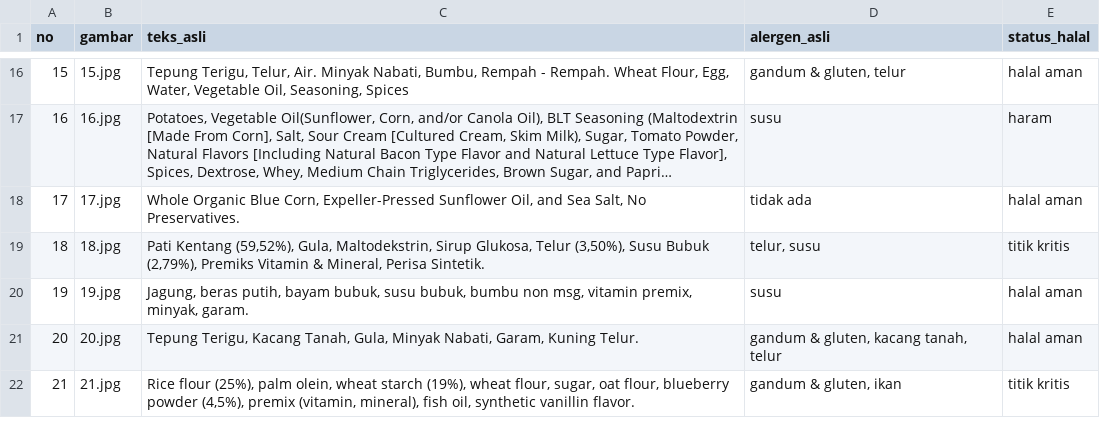
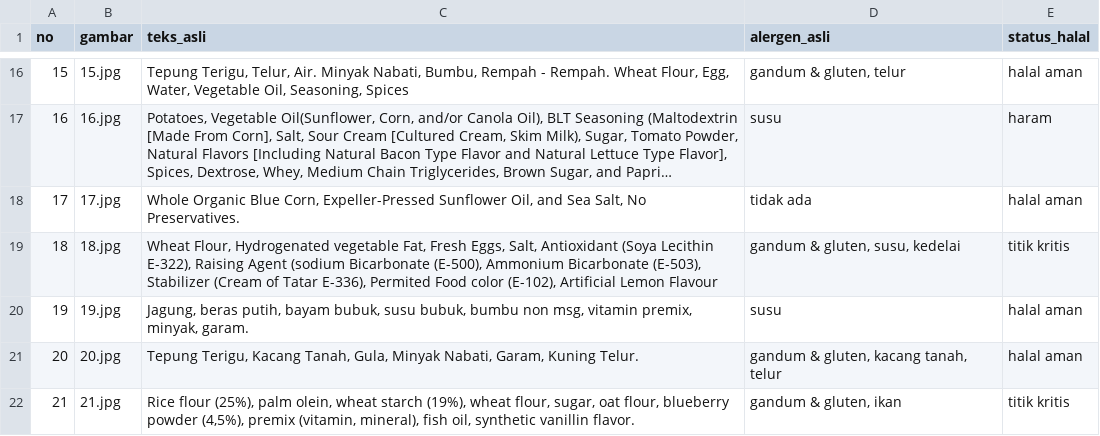
Before and after one commit to deayulianis/coba-skripsi, a CSV file: dataset/ground_truth.csv, drawn as a sheet; only a part is shown, gaps mark what is left out; long unchanged cells end in ….

Commit message:
Update ground_truth.csv

```diff
--- a/dataset/ground_truth.csv
+++ b/dataset/ground_truth.csv
@@ -18,3 +18,3 @@ no;gambar;teks_asli;alergen_asli;status_halal
 17;17.jpg;Whole Organic Blue Corn, Expeller-Pressed Sunflower Oil, and Sea Salt, No Preservatives.;tidak ada;halal aman
-18;18.jpg;Pati Kentang (59,52%), Gula, Maltodekstrin, Sirup Glukosa, Telur (3,50%), Susu Bubuk (2,79%), Premiks Vitamin & Mineral, Perisa Sintetik.;telur, susu;titik kritis
+18;18.jpg;Wheat Flour, Hydrogenated vegetable Fat, Fresh Eggs, Salt, Antioxidant (Soya Lecithin E-322), Raising Agent (sodium Bicarbonate (E-500), Ammonium Bicarbonate (E-503), Stabilizer (Cream of Tatar E-336), Permited Food color (E-102), Artificial Lemon Flavour;gandum & gluten, susu, kedelai;titik kritis
 19;19.jpg;Jagung, beras putih, bayam bubuk, susu bubuk, bumbu non msg, vitamin premix, minyak, garam.;susu;halal aman
```
